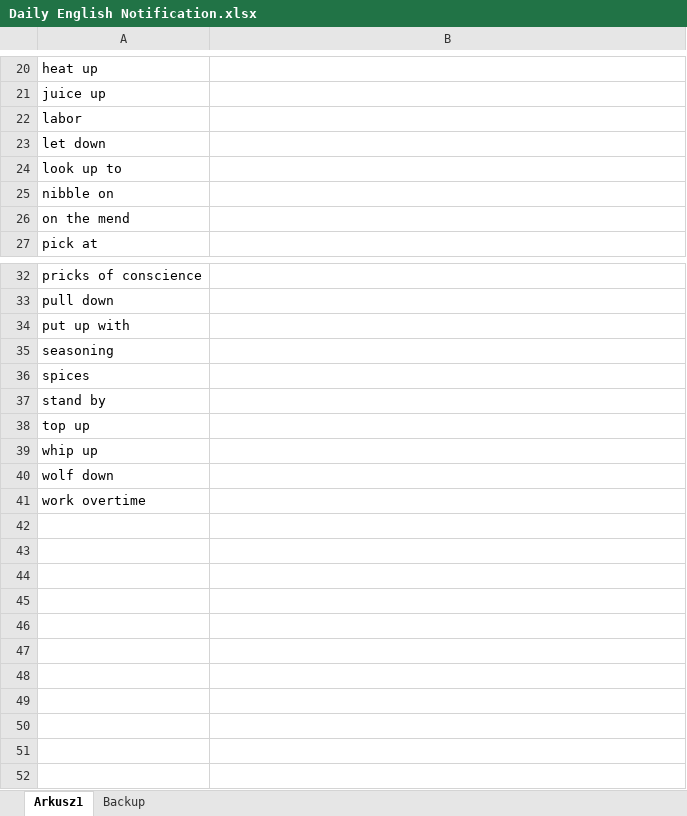
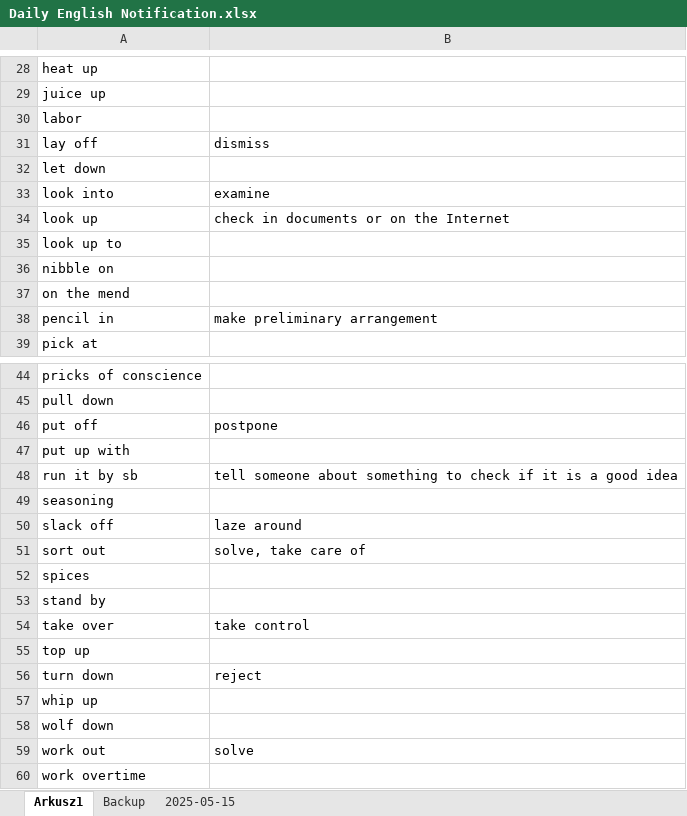
Before and after one commit to mnMarek/daily_english_notification, an Excel workbook: Daily English Notification.xlsx, sheet Arkusz1, drawn as a sheet; only a part is shown, gaps mark what is left out; values as stored, in another font and other column widths than the file's, no borders; table styles not drawn; the diff covers the shown part only; the diff names each change by its address in the sheet, - before the commit and + after, or states it on an @@ line.

```diff
--- a/Daily English Notification.xlsx (sheet Arkusz1)
+++ b/Daily English Notification.xlsx (sheet Arkusz1)
+sheet tab: 2025-05-15
+row 31: lay off | dismiss
+row 33: look into | examine
+row 34: look up | check in documents or on the Internet
+row 38: pencil in | make preliminary arrangement
+row 46: put off | postpone
+row 48: run it by sb | tell someone about something to check if it is a good idea
+row 50: slack off | laze around
+row 51: sort out | solve, take care of
+row 54: take over | take control
+row 56: turn down | reject
+row 59: work out | solve
```
Also changed, not shown: 8 added rows elsewhere in this sheet.
